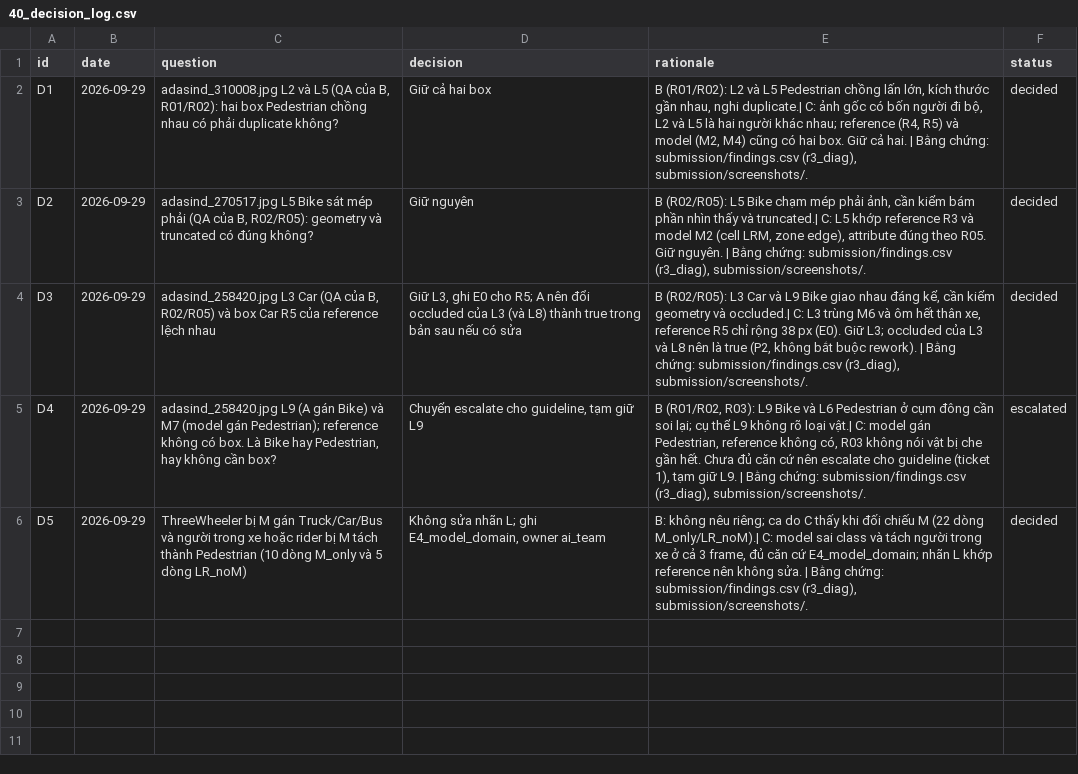
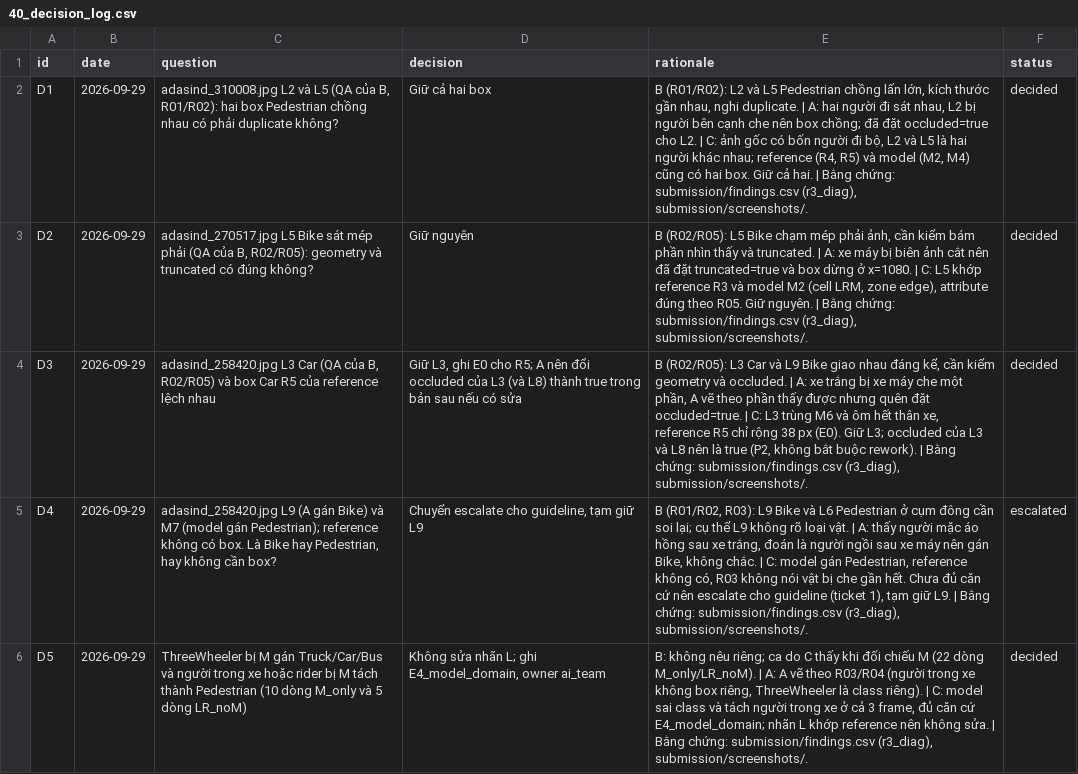
Before and after one commit to DavidHo1801004/K4-DAY11-HoMinhTri-2A202602044, a CSV file: submission/40_decision_log.csv, drawn as a sheet; the diff names each change by its address in the sheet, - before the commit and + after, or states it on an @@ line.

```diff
--- a/submission/40_decision_log.csv
+++ b/submission/40_decision_log.csv
-E2 (rationale): …nhau, nghi duplicate.| C: ảnh…
+E2 (rationale): …nhau, nghi duplicate. | A: hai người đi sát nhau, L2 bị người bên cạnh che nên box chồng; đã đặt occluded=true cho L2. | C: ảnh…
-E3 (rationale): …thấy và truncated.| C: L5…
+E3 (rationale): …thấy và truncated. | A: xe máy bị biên ảnh cắt nên đã đặt truncated=true và box dừng ở x=1080. | C: L5…
-E4 (rationale): …geometry và occluded.| C: L3…
+E4 (rationale): …geometry và occluded. | A: xe trắng bị xe máy che một phần, A vẽ theo phần thấy được nhưng quên đặt occluded=true. | C: L3…
-E5 (rationale): …rõ loại vật.| C: model…
+E5 (rationale): …rõ loại vật. | A: thấy người mặc áo hồng sau xe trắng, đoán là người ngồi sau xe máy nên gán Bike, không chắc. | C: model…
-E6 (rationale): …(22 dòng M_only/LR_noM).| C: model…
+E6 (rationale): …(22 dòng M_only/LR_noM). | A: A vẽ theo R03/R04 (người trong xe không box riêng, ThreeWheeler là class riêng). | C: model…
```
